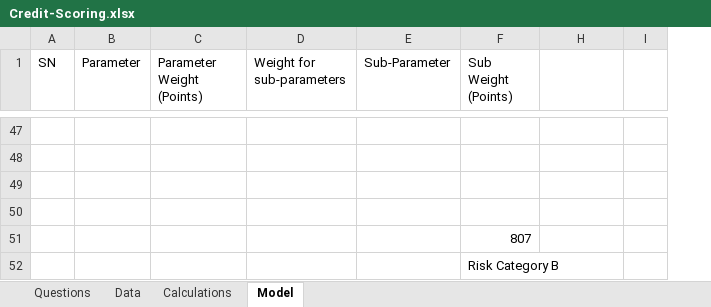
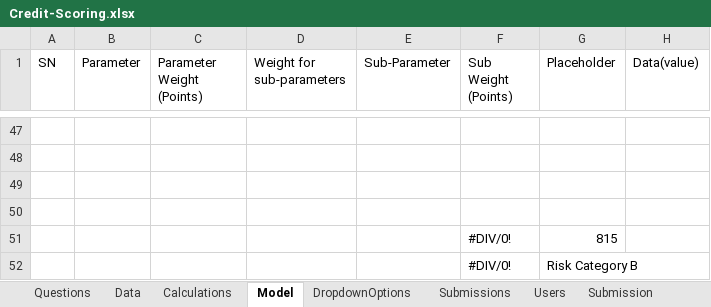
Before and after one commit to pujanjoci/Coopcreditscoring, an Excel workbook: Credit-Scoring.xlsx, sheet Model, drawn as a sheet; only a part is shown, gaps mark what is left out; values as stored, in another font and other column widths than the file's, no cell formats; charts and pictures and conditional formats and table styles not drawn; removed rows and columns are numbered as before the commit, all else as after; the diff covers the shown part only; the diff names each change by its address in the sheet, - before the commit and + after, or states it on an @@ line.

```diff
--- a/Credit-Scoring.xlsx (sheet Model)
+++ b/Credit-Scoring.xlsx (sheet Model)
+sheet tab: DropdownOptions
+sheet tab: Submissions
+sheet tab: Users
+sheet tab: Submission
@@ column G (Placeholder) unhidden, rows 51-52: 815 | Risk Category B @@
-column I, empty
-H1: (empty)
+H1: Data(value)
-F51 (Sub Weight (Points)): 807
+F51 (Sub Weight (Points)): #DIV/0!
-F52 (Sub Weight (Points)): Risk Category B
+F52 (Sub Weight (Points)): #DIV/0!
```
Also changed, not shown: 89 edited cells elsewhere in this sheet, sheet Data, sheet Calculations, sheet Questions, cell formats, formulas that keep their value, hidden cells, charts or pictures, 21 other files.
